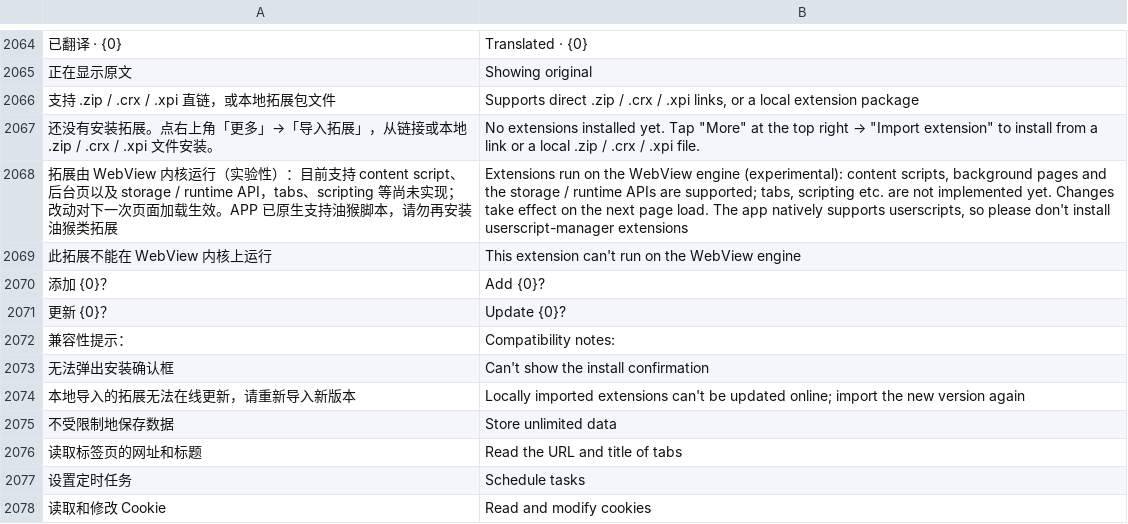
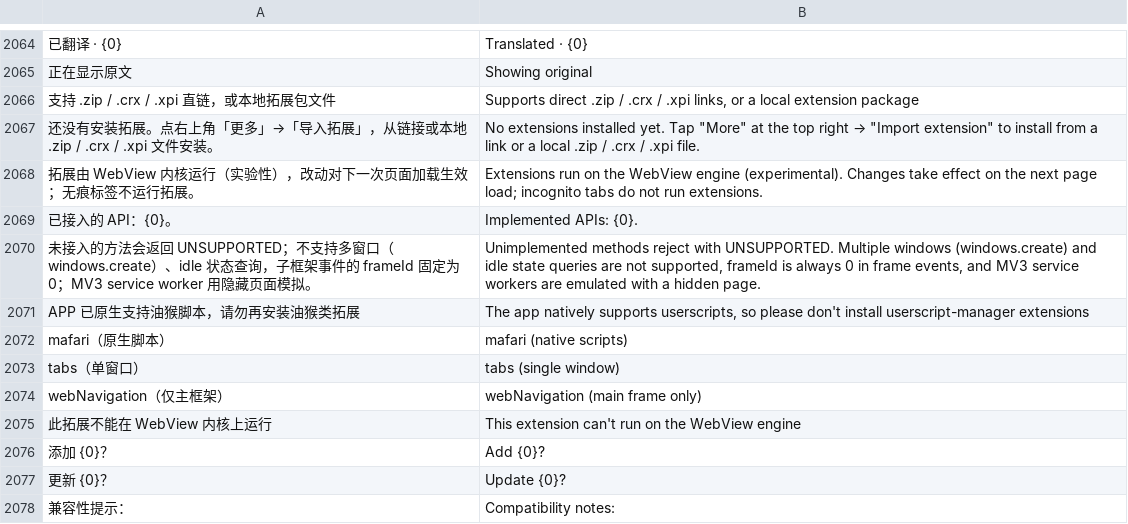
Before and after one commit to dormantxxy/mafari, a TSV file: app/src/main/assets/i18n/en.tsv, drawn as a sheet; only a part is shown, gaps mark what is left out; the shorter side is filled out with more unchanged rows; removed rows and columns are numbered as before the commit, all else as after; the diff names each change by its address in the sheet, - before the commit and + after, or states it on an @@ line.

```diff
--- a/app/src/main/assets/i18n/en.tsv
+++ b/app/src/main/assets/i18n/en.tsv
-row 2068: 拓展由 WebView 内核运行（实验性）：目前支持 content script、后台页以及 storage / runtime API，tabs、scripting 等尚未实现；改动对下一次页面加载生效。APP 已原生支持油猴脚本，请勿再安装油猴类拓展 | Extensions run on the WebView engine (experimental): content scripts, background pages and the storage / runtime APIs are supported; tabs, scripting etc. are not implemented yet. Changes take effect on the next page load. The app natively supports userscripts, so please don't install userscript-manager extensions
+row 2068: 拓展由 WebView 内核运行（实验性），改动对下一次页面加载生效；无痕标签不运行拓展。 | Extensions run on the WebView engine (experimental). Changes take effect on the next page load; incognito tabs do not run extensions.
+row 2069: 已接入的 API：{0}。 | Implemented APIs: {0}.
+row 2070: 未接入的方法会返回 UNSUPPORTED；不支持多窗口（windows.create）、idle 状态查询，子框架事件的 frameId 固定为 0；MV3 service worker 用隐藏页面模拟。 | Unimplemented methods reject with UNSUPPORTED. Multiple windows (windows.create) and idle state queries are not supported, frameId is always 0 in frame events, and MV3 service workers are emulated with a hidden page.
+row 2071: APP 已原生支持油猴脚本，请勿再安装油猴类拓展 | The app natively supports userscripts, so please don't install userscript-manager extensions
+row 2072: mafari（原生脚本） | mafari (native scripts)
+row 2073: tabs（单窗口） | tabs (single window)
+row 2074: webNavigation（仅主框架） | webNavigation (main frame only)
```
Also changed, not shown: 3 other files.
